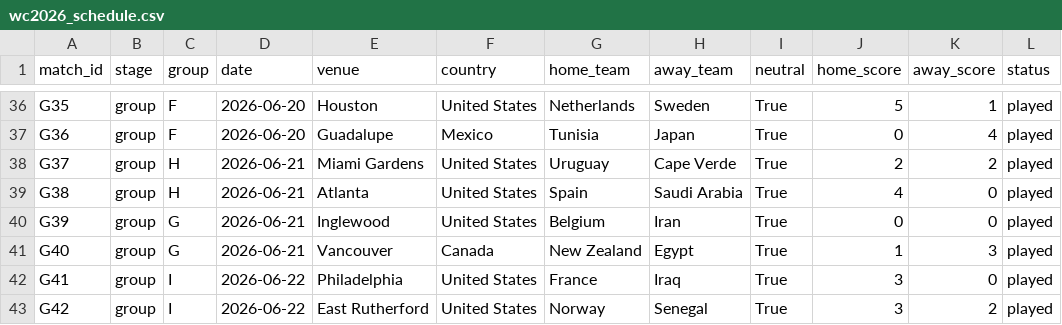
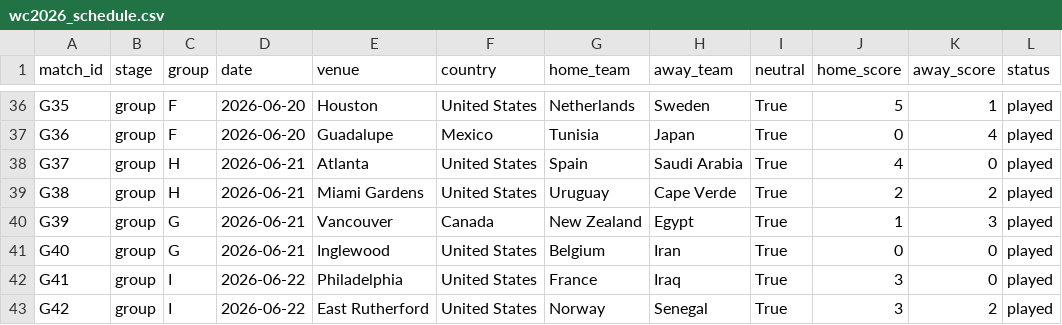
Before and after one commit to GeanPFC/MUNDIAL-, a CSV file: data/raw/wc2026_schedule.csv, drawn as a sheet; only a part is shown, gaps mark what is left out; the diff covers the shown part only.

```diff
--- a/data/raw/wc2026_schedule.csv
+++ b/data/raw/wc2026_schedule.csv
@@ -37,6 +37,6 @@ G35,group,F,2026-06-20,Houston,United States,Netherlands,Sweden,True,5,1,played
 G36,group,F,2026-06-20,Guadalupe,Mexico,Tunisia,Japan,True,0,4,played
-G37,group,H,2026-06-21,Miami Gardens,United States,Uruguay,Cape Verde,True,2,2,played
-G38,group,H,2026-06-21,Atlanta,United States,Spain,Saudi Arabia,True,4,0,played
-G39,group,G,2026-06-21,Inglewood,United States,Belgium,Iran,True,0,0,played
-G40,group,G,2026-06-21,Vancouver,Canada,New Zealand,Egypt,True,1,3,played
+G37,group,H,2026-06-21,Atlanta,United States,Spain,Saudi Arabia,True,4,0,played
+G38,group,H,2026-06-21,Miami Gardens,United States,Uruguay,Cape Verde,True,2,2,played
+G39,group,G,2026-06-21,Vancouver,Canada,New Zealand,Egypt,True,1,3,played
+G40,group,G,2026-06-21,Inglewood,United States,Belgium,Iran,True,0,0,played
 G41,group,I,2026-06-22,Philadelphia,United States,France,Iraq,True,3,0,played
```
Also changed, not shown: 68 edited cells elsewhere in this file, 2 other files.
